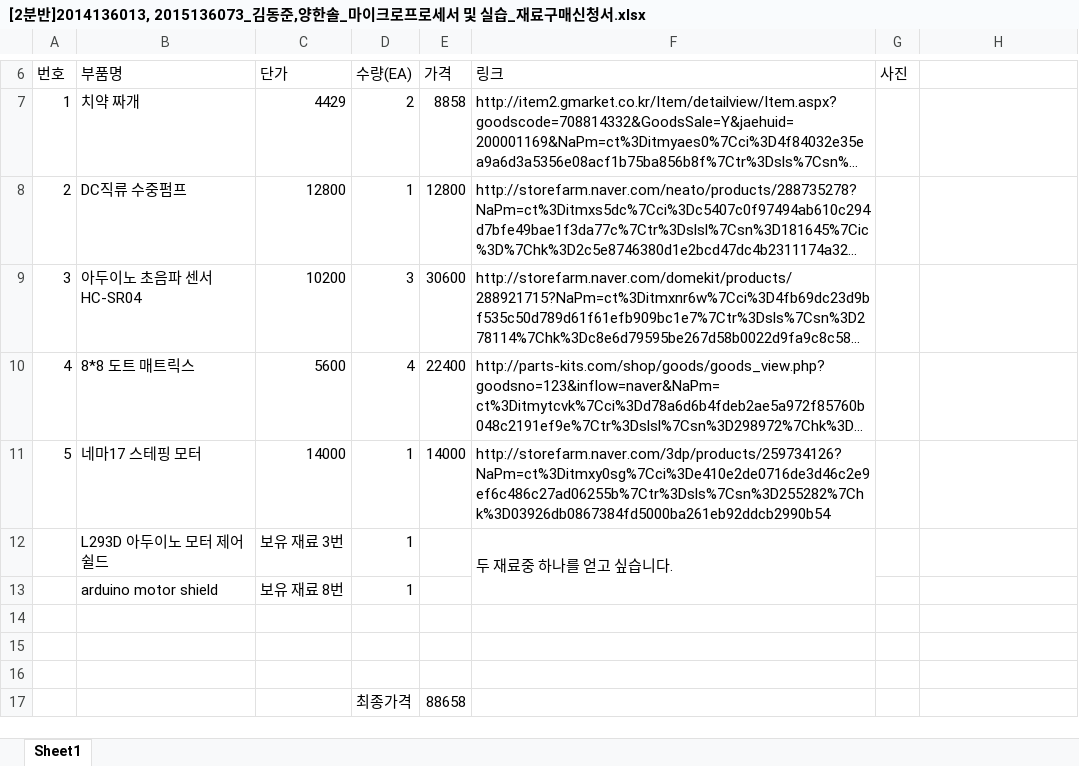
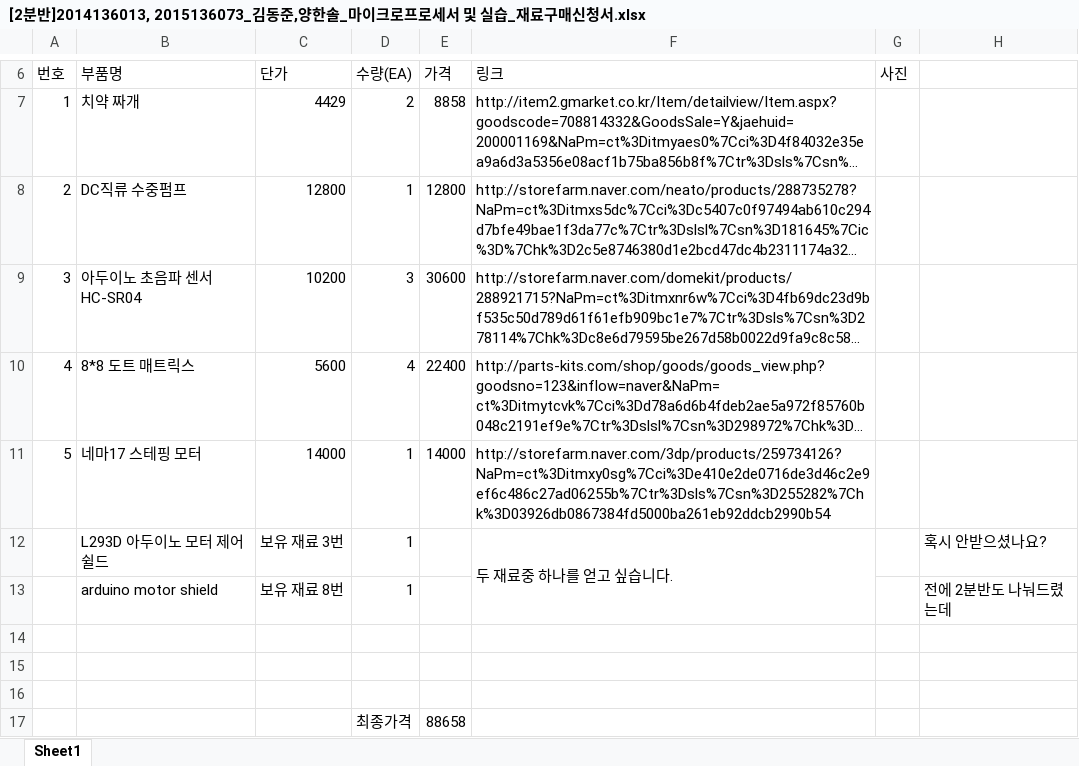
Before and after one commit to kutmicro/2014136013, an Excel workbook: [2분반]2014136013, 2015136073_김동준,양한솔_마이크로프로세서 및 실습_재료구매신청서.xlsx, sheet Sheet1, drawn as a sheet; only a part is shown, gaps mark what is left out; long unchanged cells end in …; values as stored, in another font and other column widths than the file's, no cell formats; the diff names each change by its address in the sheet, - before the commit and + after, or states it on an @@ line.

Commit message:
코멘트 추가

```diff
--- a/[2분반]2014136013, 2015136073_김동준,양한솔_마이크로프로세서 및 실습_재료구매신청서.xlsx (sheet Sheet1)
+++ b/[2분반]2014136013, 2015136073_김동준,양한솔_마이크로프로세서 및 실습_재료구매신청서.xlsx (sheet Sheet1)
-H12: (empty)
+H12: 혹시 안받으셨나요?
-H13: (empty)
+H13: 전에 2분반도 나눠드렸는데
```
Also changed, not shown: cell formats.
